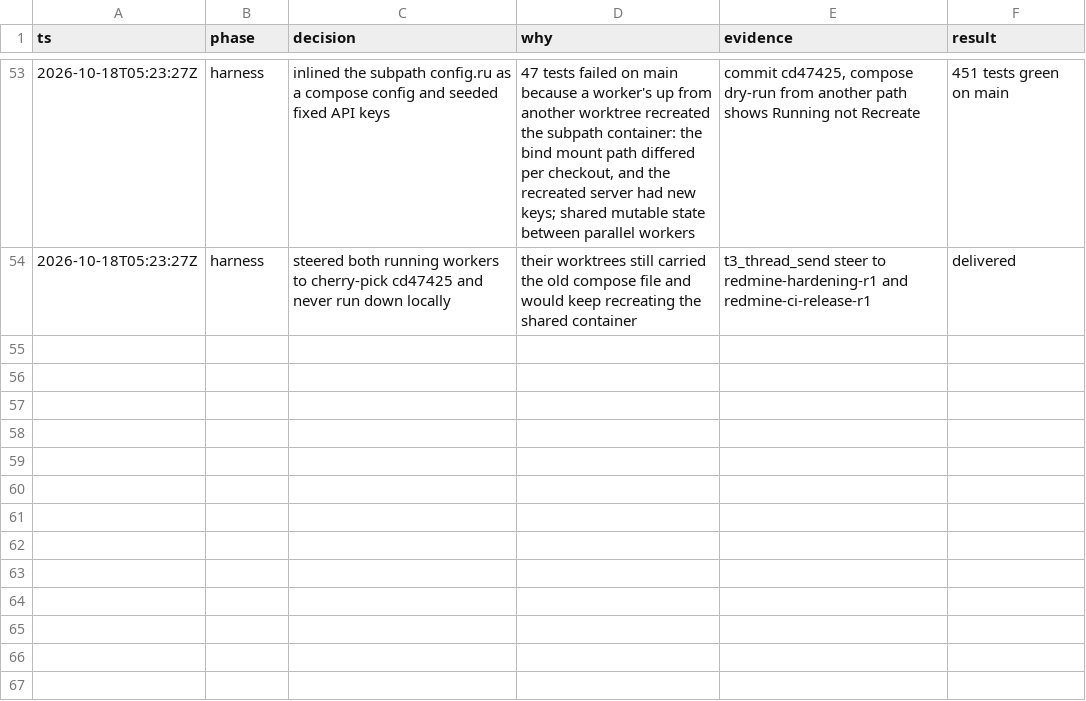
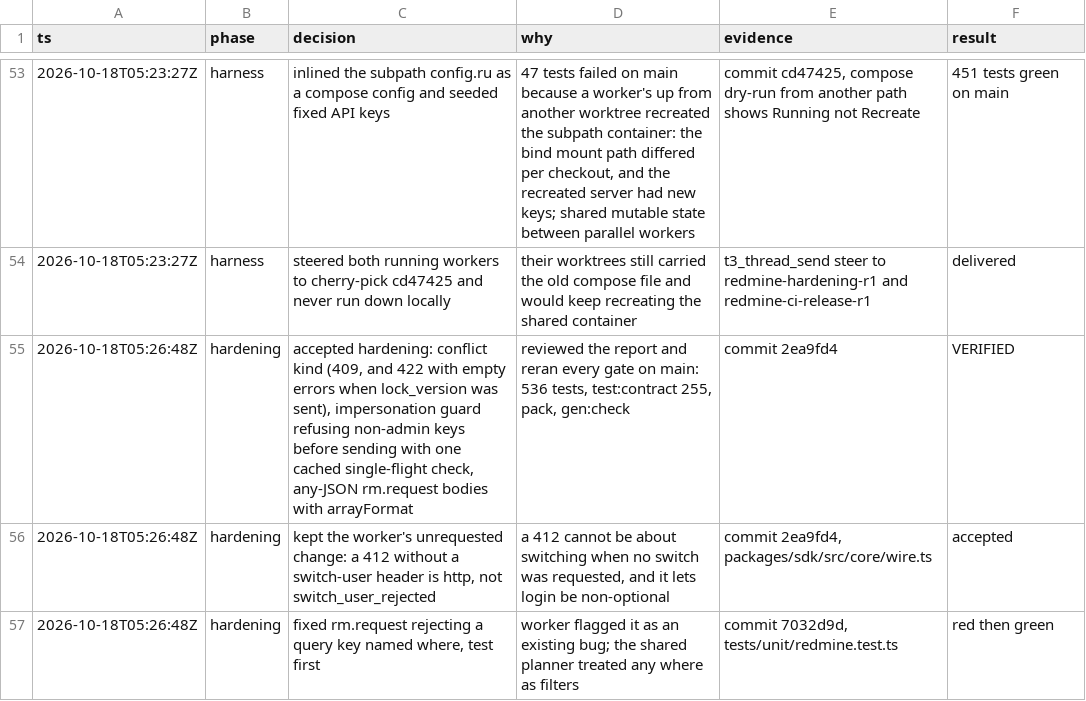
Before and after one commit to moddi3/redmine-ts, a TSV file: .audit/decisions.tsv, drawn as a sheet; only a part is shown, gaps mark what is left out; the diff names each change by its address in the sheet, - before the commit and + after, or states it on an @@ line.

Commit message:
Log hardening acceptance

```diff
--- a/.audit/decisions.tsv
+++ b/.audit/decisions.tsv
+row 55: 2026-10-18T05:26:48Z | hardening | accepted hardening: conflict kind (409, and 422 with empty errors when lock_version was sent), impersonation guard refusing non-admin keys before sending with one cached single-flight check, any-JSON rm.request bodies with arrayFormat | reviewed the report and reran every gate on main: 536 tests, test:contract 255, pack, gen:check | commit 2ea9fd4 | VERIFIED
+row 56: 2026-10-18T05:26:48Z | hardening | kept the worker's unrequested change: a 412 without a switch-user header is http, not switch_user_rejected | a 412 cannot be about switching when no switch was requested, and it lets login be non-optional | commit 2ea9fd4, packages/sdk/src/core/wire.ts | accepted
+row 57: 2026-10-18T05:26:48Z | hardening | fixed rm.request rejecting a query key named where, test first | worker flagged it as an existing bug; the shared planner treated any where as filters | commit 7032d9d, tests/unit/redmine.test.ts | red then green
```
